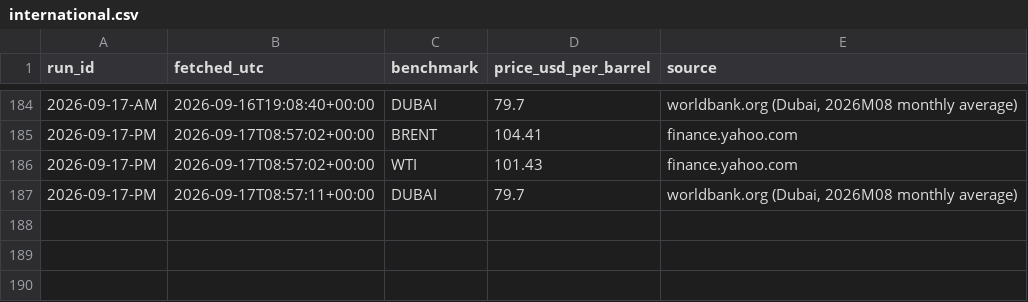
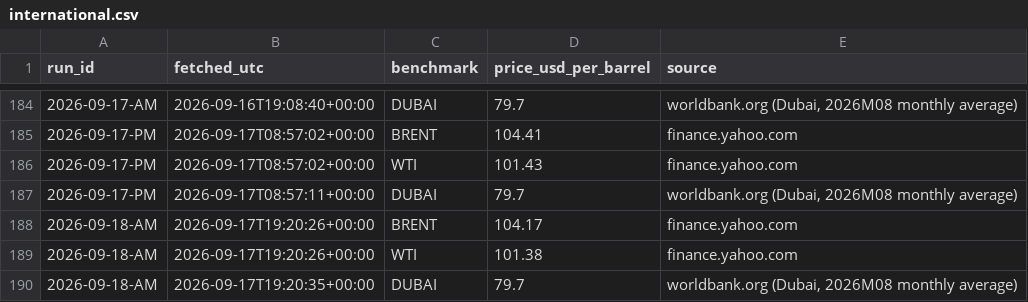
Before and after one commit to UrsaCode/oilprice, a CSV file: data/csv/international.csv, drawn as a sheet; only a part is shown, gaps mark what is left out.

```diff
--- a/data/csv/international.csv
+++ b/data/csv/international.csv
@@ -187 +187,4 @@ run_id,fetched_utc,benchmark,price_usd_per_barrel,source
 2026-09-17-PM,2026-09-17T08:57:11+00:00,DUBAI,79.7,"worldbank.org (Dubai, 2026M08 monthly average)"
+2026-09-18-AM,2026-09-17T19:20:26+00:00,BRENT,104.17,finance.yahoo.com
+2026-09-18-AM,2026-09-17T19:20:26+00:00,WTI,101.38,finance.yahoo.com
+2026-09-18-AM,2026-09-17T19:20:35+00:00,DUBAI,79.7,"worldbank.org (Dubai, 2026M08 monthly average)"
```
Also changed, not shown: 3 other files.
